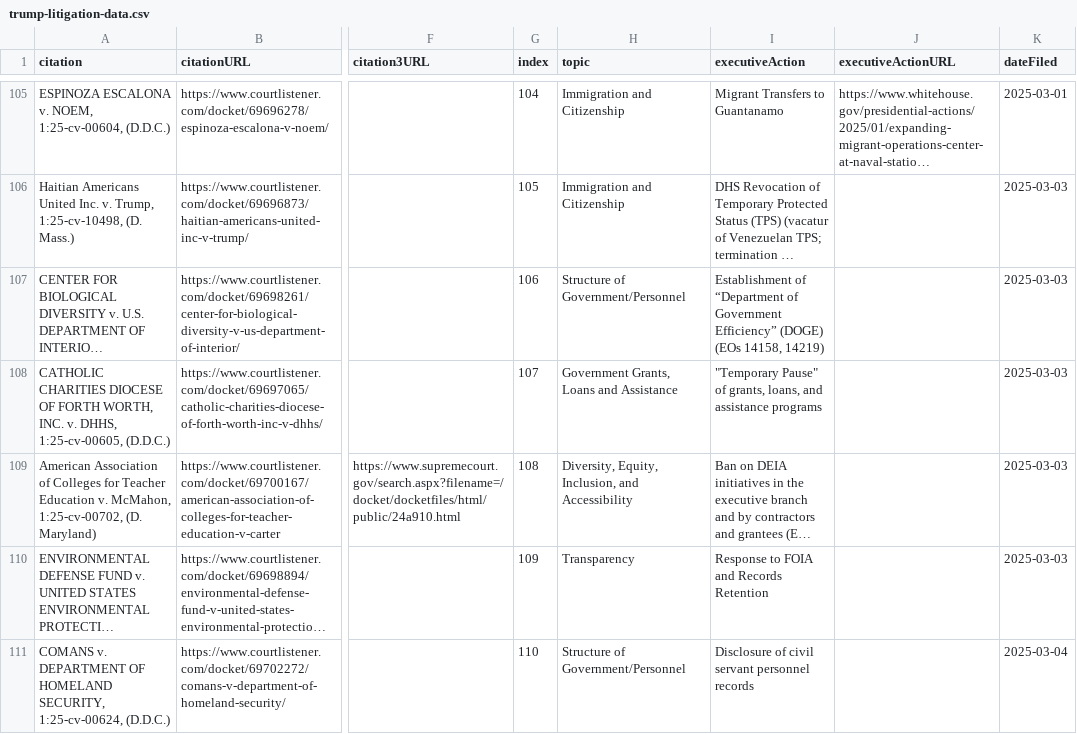
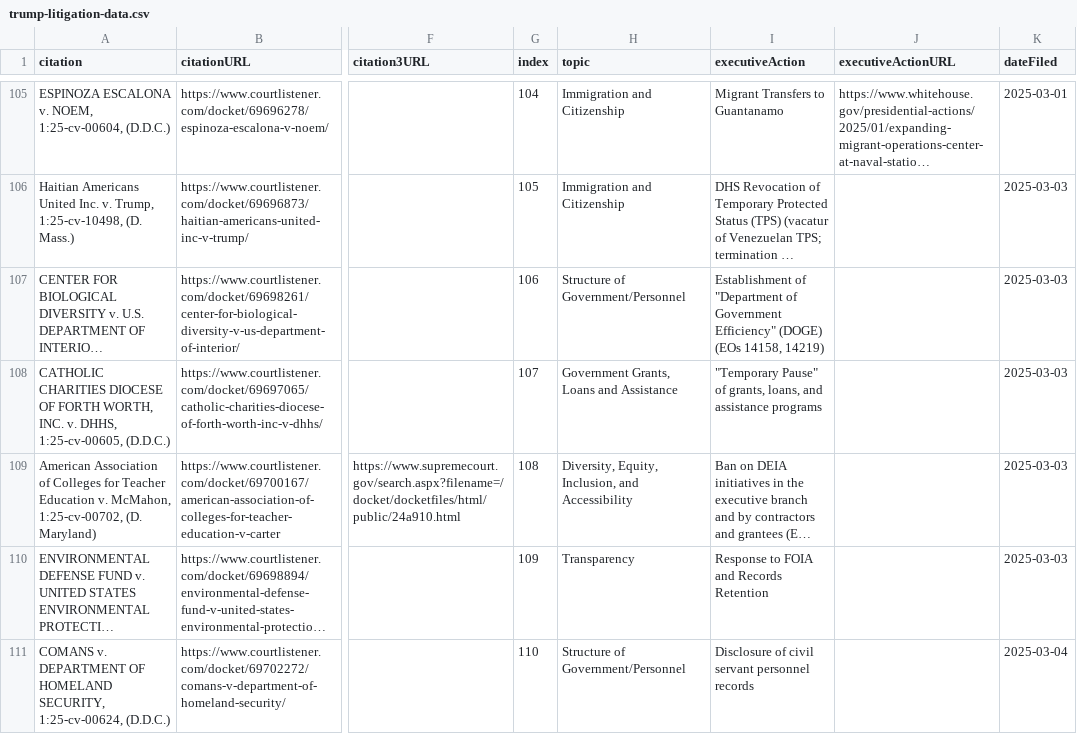
Before and after one commit to mark-wiemer/markwiemer.com, a CSV file: pages/politics/trump-litigation/src/data/trump-litigation-data.csv, drawn as a sheet; only a part is shown, gaps mark what is left out; long unchanged cells end in …; the diff covers the shown part only; the diff names each change by its address in the sheet, - before the commit and + after, or states it on an @@ line.

Commit message:
Cleanup data a bit

```diff
--- a/pages/politics/trump-litigation/src/data/trump-litigation-data.csv
+++ b/pages/politics/trump-litigation/src/data/trump-litigation-data.csv
-I107 (executiveAction): Establishment of “Department of Government Efficiency” (DOGE) (EOs…
+I107 (executiveAction): Establishment of "Department of Government Efficiency" (DOGE) (EOs…
```
Also changed, not shown: 11 edited cells elsewhere in this file, 2 other files.
